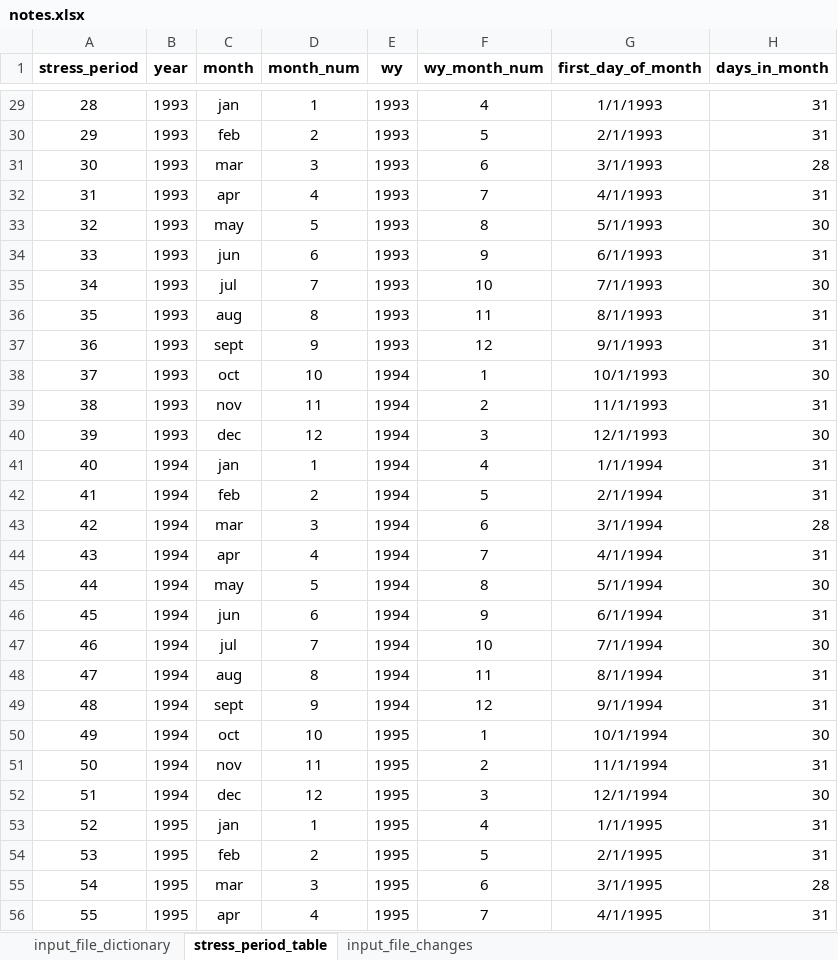
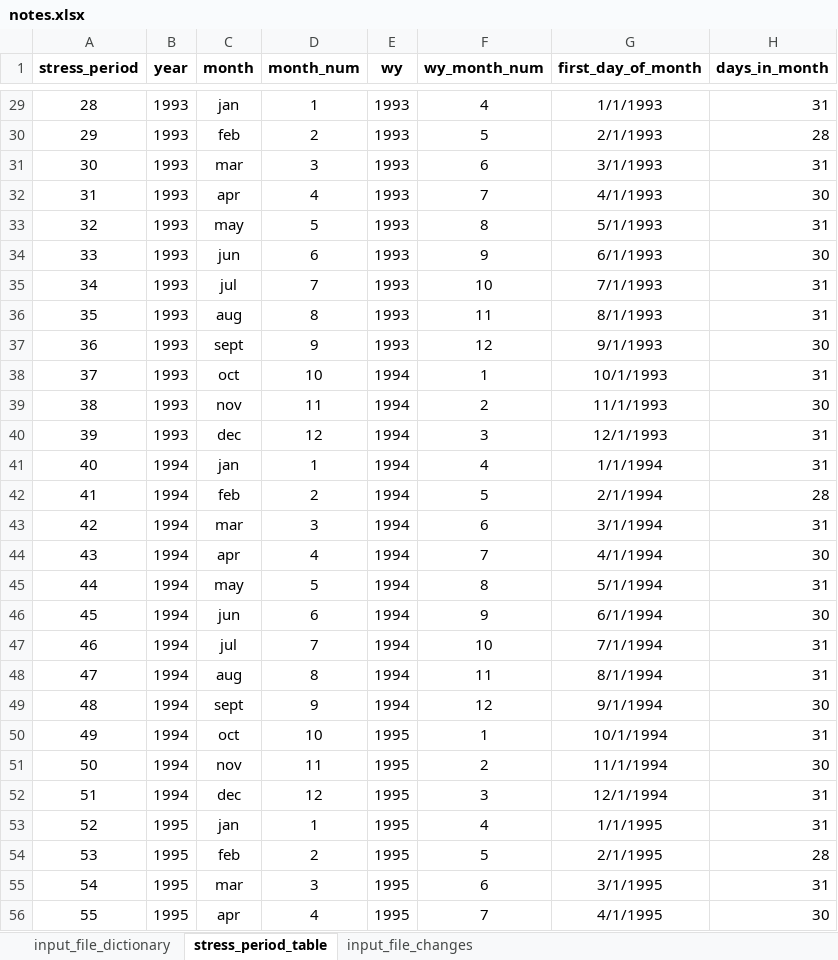
Before and after one commit to UCDavisHydro/SVIHM, an Excel workbook: SWBM/update2018notes/notes.xlsx, sheet stress_period_table, drawn as a sheet; only a part is shown, gaps mark what is left out; values as stored, in another font and other column widths than the file's, no borders; the diff covers the shown part only; the diff names each change by its address in the sheet, - before the commit and + after, or states it on an @@ line.

```diff
--- a/SWBM/update2018notes/notes.xlsx (sheet stress_period_table)
+++ b/SWBM/update2018notes/notes.xlsx (sheet stress_period_table)
-H30 (days_in_month): 31
+H30 (days_in_month): 28
-H31 (days_in_month): 28
+H31 (days_in_month): 31
-H32 (days_in_month): 31
+H32 (days_in_month): 30
-H33 (days_in_month): 30
+H33 (days_in_month): 31
-H34 (days_in_month): 31
+H34 (days_in_month): 30
-H35 (days_in_month): 30
+H35 (days_in_month): 31
-H37 (days_in_month): 31
+H37 (days_in_month): 30
-H38 (days_in_month): 30
+H38 (days_in_month): 31
-H39 (days_in_month): 31
+H39 (days_in_month): 30
-H40 (days_in_month): 30
+H40 (days_in_month): 31
-H42 (days_in_month): 31
+H42 (days_in_month): 28
-H43 (days_in_month): 28
+H43 (days_in_month): 31
-H44 (days_in_month): 31
+H44 (days_in_month): 30
-H45 (days_in_month): 30
+H45 (days_in_month): 31
-H46 (days_in_month): 31
+H46 (days_in_month): 30
-H47 (days_in_month): 30
+H47 (days_in_month): 31
-H49 (days_in_month): 31
+H49 (days_in_month): 30
-H50 (days_in_month): 30
+H50 (days_in_month): 31
-H51 (days_in_month): 31
+H51 (days_in_month): 30
-H52 (days_in_month): 30
+H52 (days_in_month): 31
-H54 (days_in_month): 31
+H54 (days_in_month): 28
-H55 (days_in_month): 28
+H55 (days_in_month): 31
-H56 (days_in_month): 31
+H56 (days_in_month): 30
```
Also changed, not shown: 258 edited cells elsewhere in this sheet, formulas that keep their value, 3 other files.
